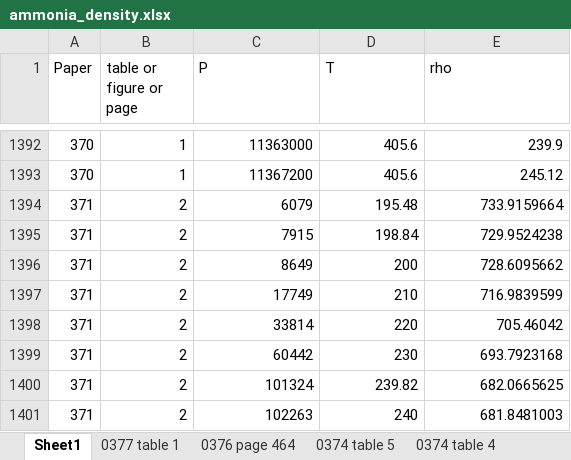
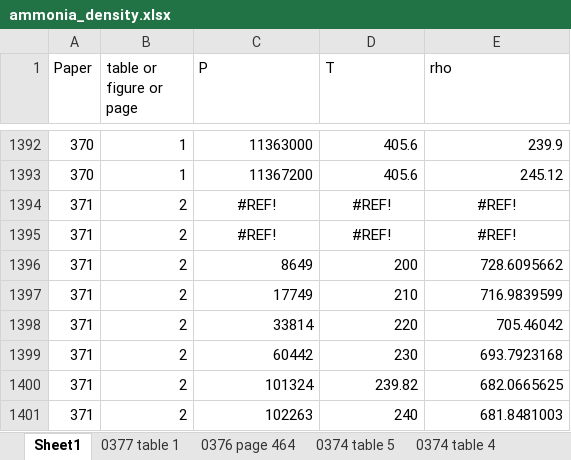
Before and after one commit to CatDN/mordu, an Excel workbook: dataframes/ammonia_density.xlsx, sheet Sheet1, drawn as a sheet; only a part is shown, gaps mark what is left out; values as stored, in another font and other column widths than the file's, no borders; the diff names each change by its address in the sheet, - before the commit and + after, or states it on an @@ line.

```diff
--- a/dataframes/ammonia_density.xlsx (sheet Sheet1)
+++ b/dataframes/ammonia_density.xlsx (sheet Sheet1)
-C1394 (P): 6079
+C1394 (P): #REF!
-C1394:E1395 alignment: right
+C1394:E1395 alignment: center
-D1394 (T): 195.48
+D1394 (T): #REF!
-E1394 (rho): 733.9159664
+E1394 (rho): #REF!
-C1395 (P): 7915
+C1395 (P): #REF!
-D1395 (T): 198.84
+D1395 (T): #REF!
-E1395 (rho): 729.9524238
+E1395 (rho): #REF!
```
Also changed, not shown: sheet 0371 table 2, formulas that keep their value, charts or pictures, dataframes/experimental_data_density/0357.xlsx, dataframes/experimental_data_density/0358.xlsx, 4 other files.
